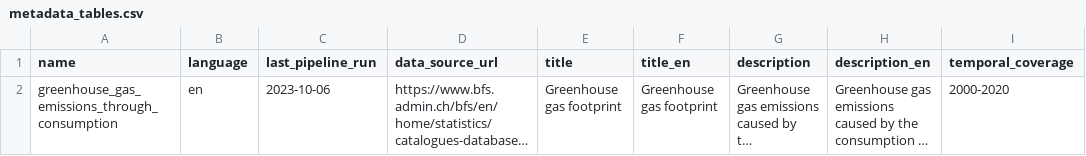
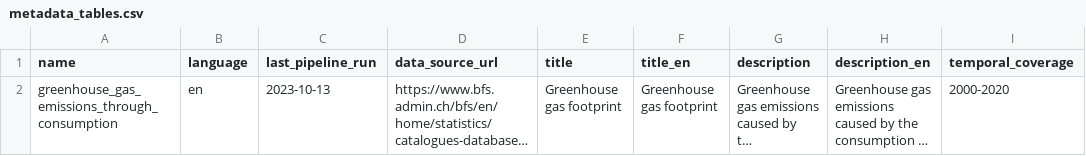
Before and after one commit to statistikZH/statbotData, a CSV file: pipelines/A3/metadata_tables.csv, drawn as a sheet; only a part is shown; long unchanged cells end in …; the diff names each change by its address in the sheet, - before the commit and + after, or states it on an @@ line.

```diff
--- a/pipelines/A3/metadata_tables.csv
+++ b/pipelines/A3/metadata_tables.csv
-C2 (last_pipeline_run): 2023-10-06
+C2 (last_pipeline_run): 2023-10-13
```
Also changed, not shown: 3 other files.
